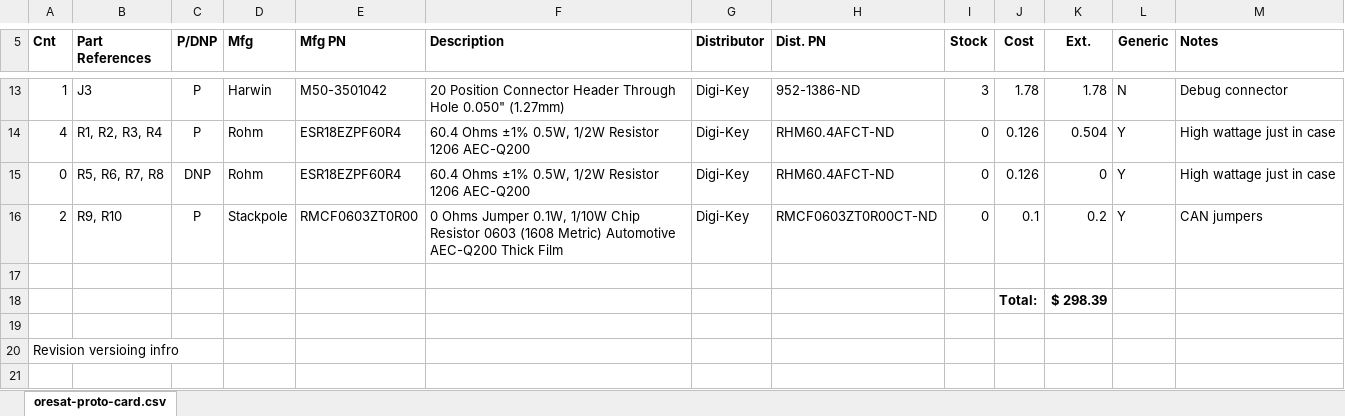
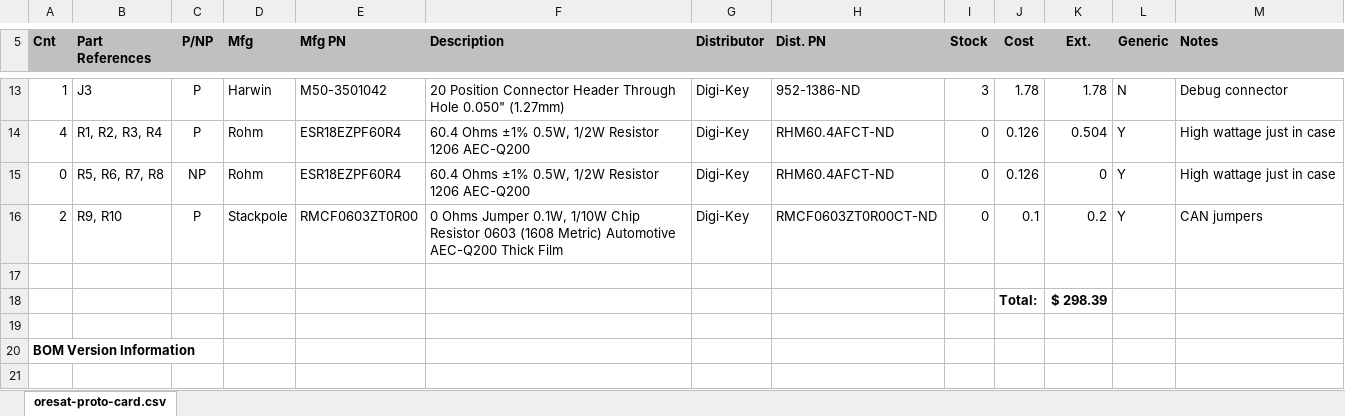
Before and after one commit to oresat/oresat-backplane, an Excel workbook: oresat0-backplane-bom.xlsx, sheet oresat-proto-card.csv, drawn as a sheet; only a part is shown, gaps mark what is left out; values as stored, in another font and other column widths than the file's, no borders; the diff covers the shown part only; the diff names each change by its address in the sheet, - before the commit and + after, or states it on an @@ line.

Commit message:
Minor BOM formatting.

```diff
--- a/oresat0-backplane-bom.xlsx (sheet oresat-proto-card.csv)
+++ b/oresat0-backplane-bom.xlsx (sheet oresat-proto-card.csv)
-A5:M5 fill: none
+A5:M5 fill: #C0C0C0
-C5: P/DNP
+C5: P/NP
-C15 (P/NP): DNP
+C15 (P/NP): NP
-A20 (Cnt): Revision versioing infro
+A20 (Cnt): BOM Version Information
-A20 bold: off
+A20 bold: on
```
Also changed, not shown: 3 edited cells and cell formats elsewhere in this sheet.
